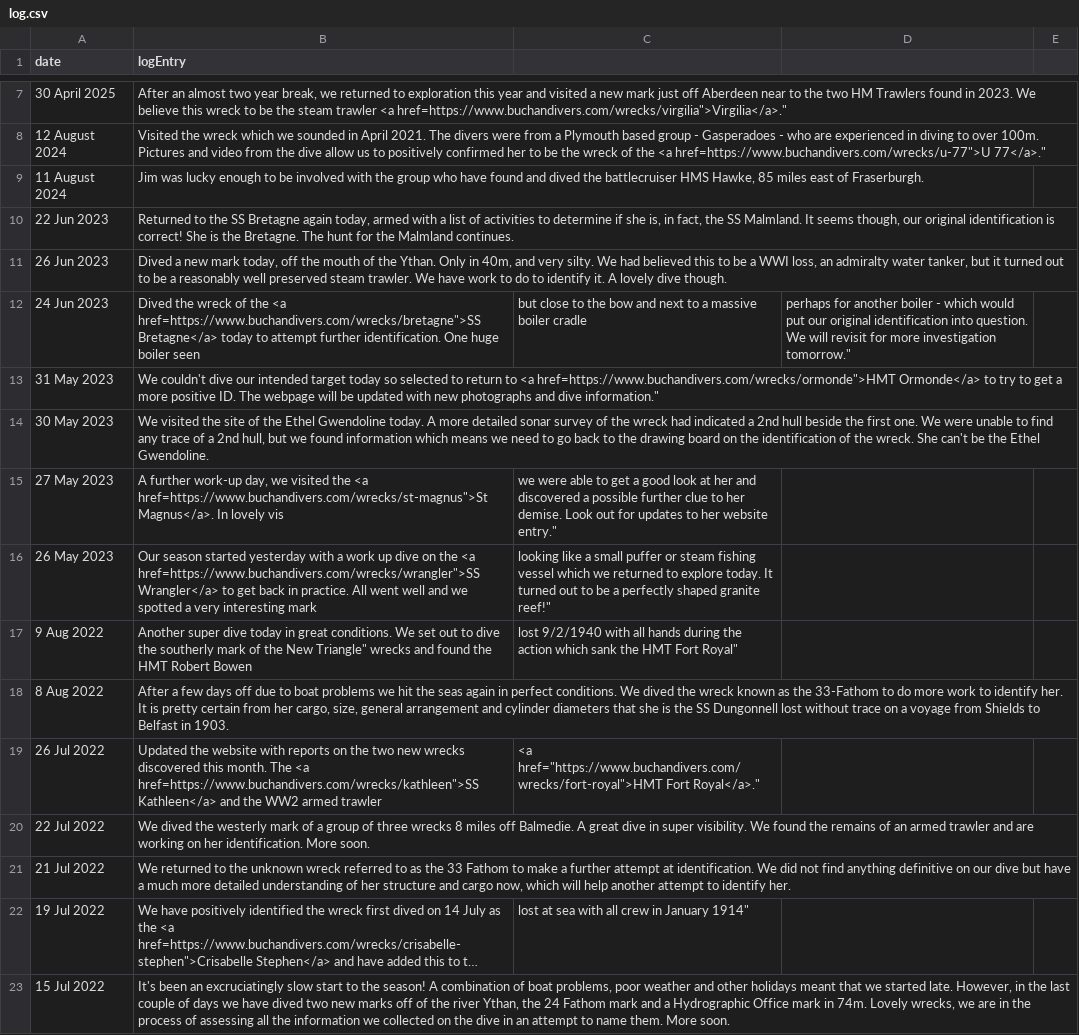
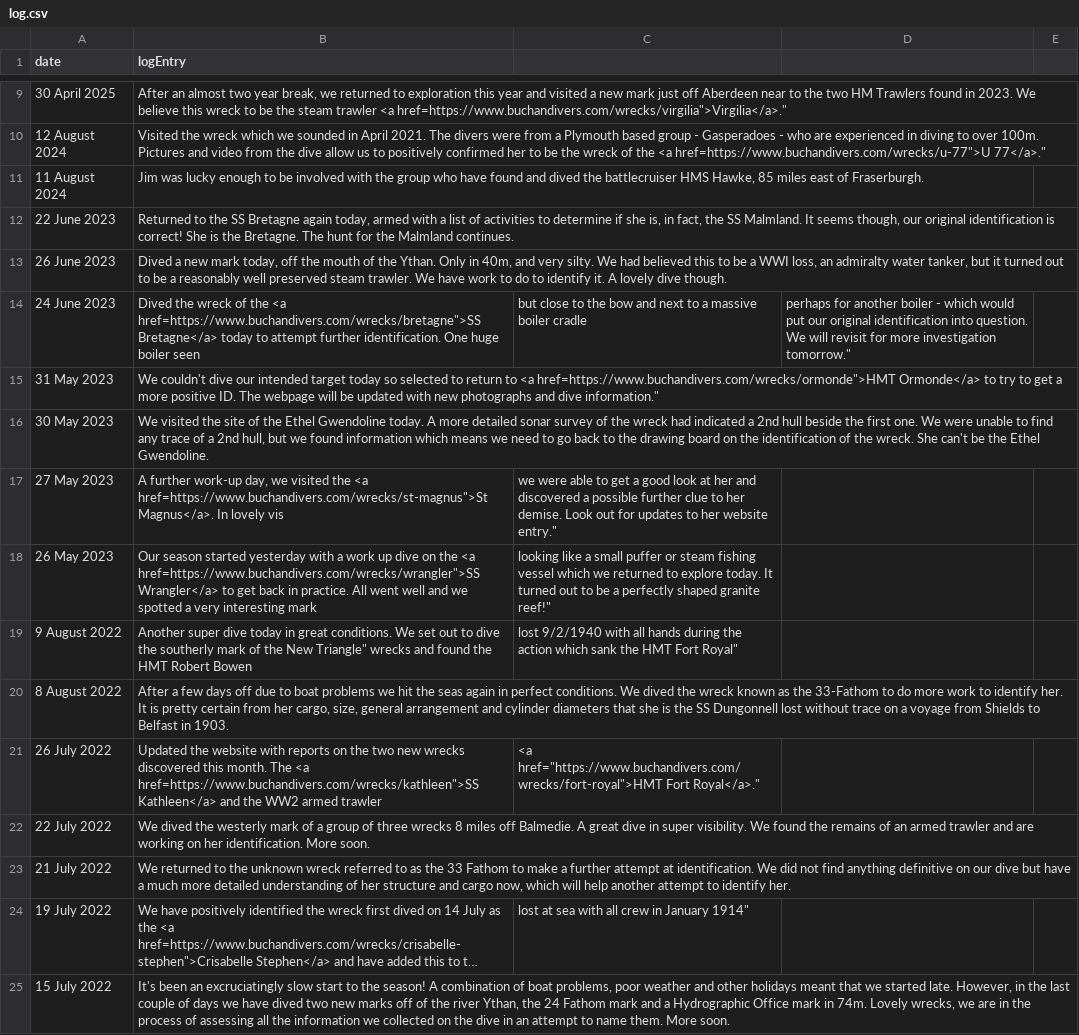
Before and after one commit to monteach/BuchanDivers-Wreck-of-Day, a CSV file: log.csv, drawn as a sheet; only a part is shown, gaps mark what is left out; long unchanged cells end in …; addresses are those after the commit; the diff covers the shown part only; the diff names each change by its address in the sheet, - before the commit and + after, or states it on an @@ line.

```diff
--- a/log.csv
+++ b/log.csv
-A12 (date): 22 Jun 2023
+A12 (date): 22 June 2023
-A13 (date): 26 Jun 2023
+A13 (date): 26 June 2023
-A14 (date): 24 Jun 2023
+A14 (date): 24 June 2023
-A19 (date): 9 Aug 2022
+A19 (date): 9 August 2022
-A20 (date): 8 Aug 2022
+A20 (date): 8 August 2022
-A21 (date): 26 Jul 2022
+A21 (date): 26 July 2022
-A22 (date): 22 Jul 2022
+A22 (date): 22 July 2022
-A23 (date): 21 Jul 2022
+A23 (date): 21 July 2022
-A24 (date): 19 Jul 2022
+A24 (date): 19 July 2022
-A25 (date): 15 Jul 2022
+A25 (date): 15 July 2022
```
Also changed, not shown: 2 added rows and 10 edited cells elsewhere in this file, wreckDatabase.csv, 2 other files.
